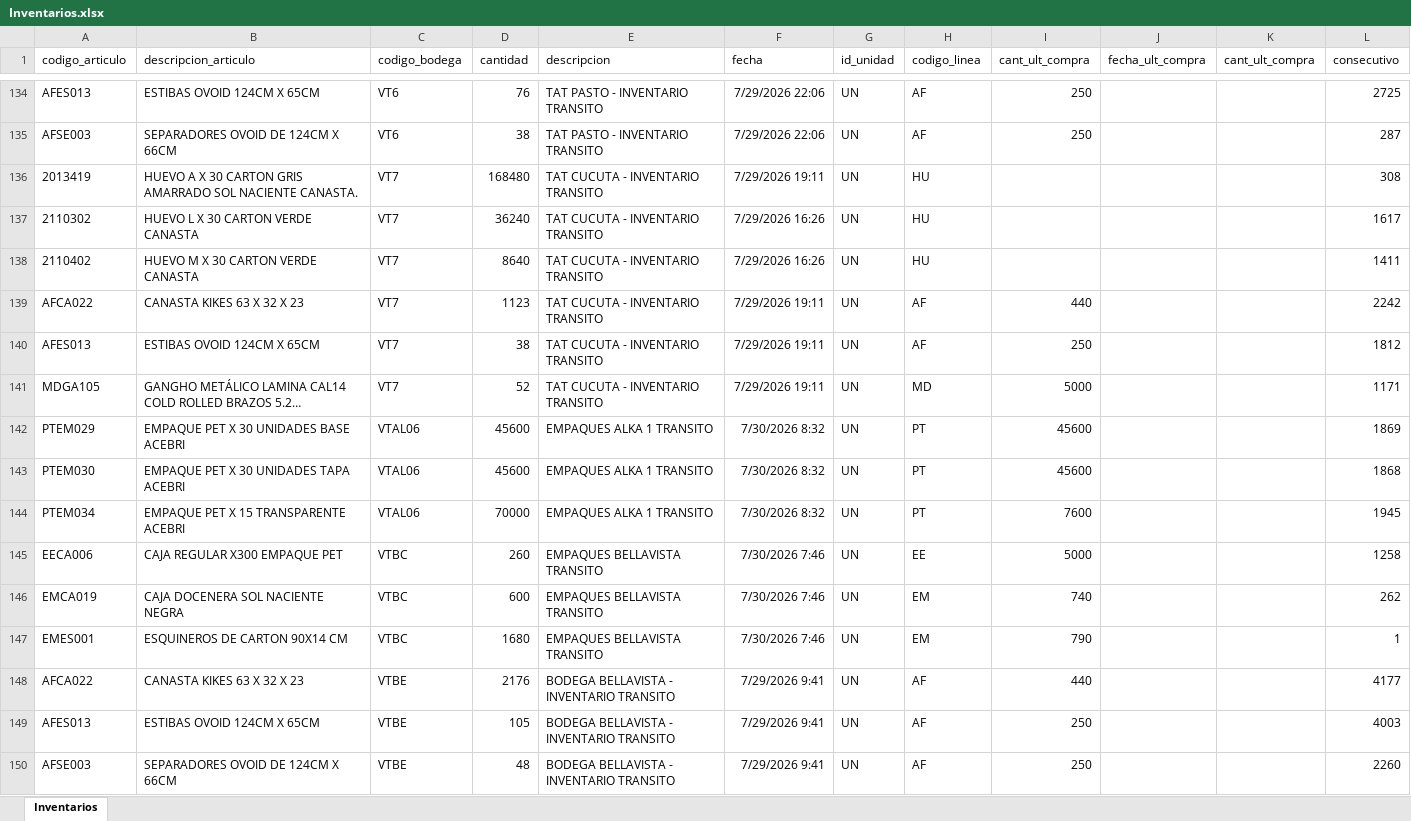
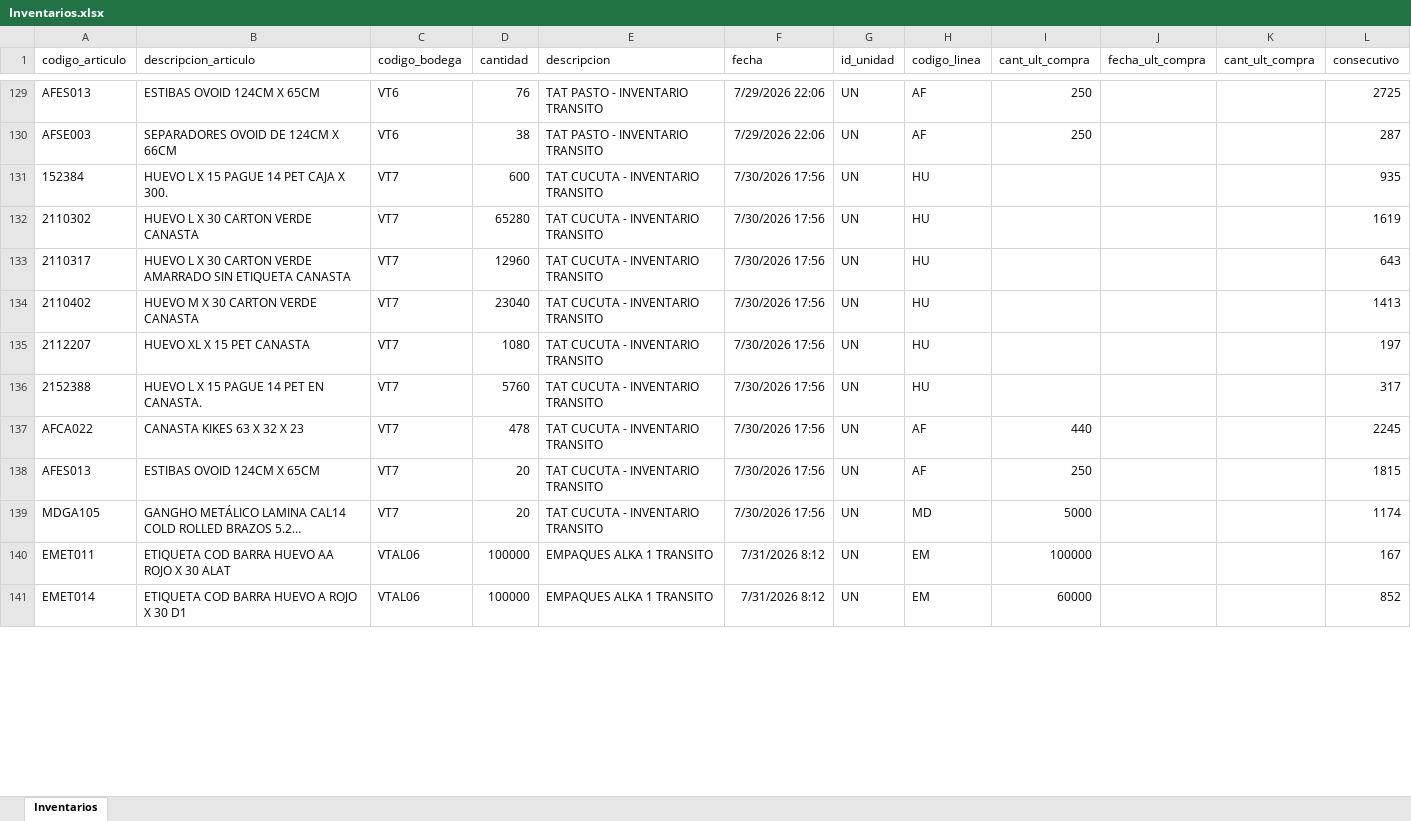
Before and after one commit to CamiVargas25/Inventarios, an Excel workbook: Inventarios.xlsx, sheet Inventarios, drawn as a sheet; only a part is shown, gaps mark what is left out; long unchanged cells end in …; values as stored, in another font and other column widths than the file's, no borders; removed rows and columns are numbered as before the commit, all else as after; the diff covers the shown part only; the diff names each change by its address in the sheet, - before the commit and + after, or states it on an @@ line.

```diff
--- a/Inventarios.xlsx (sheet Inventarios)
+++ b/Inventarios.xlsx (sheet Inventarios)
-A131 (codigo_articulo): 2013419
+A131 (codigo_articulo): 152384
-B131 (descripcion_articulo): HUEVO A X 30 CARTON GRIS AMARRADO SOL NACIENTE CANASTA.
+B131 (descripcion_articulo): HUEVO L X 15 PAGUE 14 PET CAJA X 300.
-D131 (cantidad): 168480
+D131 (cantidad): 600
-F131 (fecha): 7/29/2026 19:11
+F131 (fecha): 7/30/2026 17:56
-L131 (consecutivo): 308
+L131 (consecutivo): 935
-D132 (cantidad): 36240
+D132 (cantidad): 65280
-F132 (fecha): 7/29/2026 16:26
+F132 (fecha): 7/30/2026 17:56
-L132 (consecutivo): 1617
+L132 (consecutivo): 1619
+row 133: 2110317 | HUEVO L X 30 CARTON VERDE AMARRADO SIN ETIQUETA CANASTA | VT7 | 12960 | TAT CUCUTA - INVENTARIO TRANSITO | 7/30/2026 17:56 | UN | HU |  |  |  | 643
-D134 (cantidad): 8640
+D134 (cantidad): 23040
-F134 (fecha): 7/29/2026 16:26
+F134 (fecha): 7/30/2026 17:56
-L134 (consecutivo): 1411
+L134 (consecutivo): 1413
+row 135: 2112207 | HUEVO XL X 15 PET CANASTA | VT7 | 1080 | TAT CUCUTA - INVENTARIO TRANSITO | 7/30/2026 17:56 | UN | HU |  |  |  | 197
+row 136: 2152388 | HUEVO L X 15 PAGUE 14 PET EN CANASTA. | VT7 | 5760 | TAT CUCUTA - INVENTARIO TRANSITO | 7/30/2026 17:56 | UN | HU |  |  |  | 317
-D137 (cantidad): 1123
+D137 (cantidad): 478
-F137:F139 (fecha): 7/29/2026 19:11
+F137:F139 (fecha): 7/30/2026 17:56
-L137 (consecutivo): 2242
+L137 (consecutivo): 2245
-D138 (cantidad): 38
+D138 (cantidad): 20
-L138 (consecutivo): 1812
+L138 (consecutivo): 1815
-D139 (cantidad): 52
+D139 (cantidad): 20
-L139 (consecutivo): 1171
+L139 (consecutivo): 1174
-row 142: PTEM029 | EMPAQUE PET X 30 UNIDADES BASE ACEBRI | VTAL06 | 45600 | EMPAQUES ALKA 1 TRANSITO | 7/30/2026 8:32 | UN | PT | 45600 |  |  | 1869
-row 143: PTEM030 | EMPAQUE PET X 30 UNIDADES TAPA ACEBRI | VTAL06 | 45600 | EMPAQUES ALKA 1 TRANSITO | 7/30/2026 8:32 | UN | PT | 45600 |  |  | 1868
-row 144: PTEM034 | EMPAQUE PET X 15 TRANSPARENTE ACEBRI | VTAL06 | 70000 | EMPAQUES ALKA 1 TRANSITO | 7/30/2026 8:32 | UN | PT | 7600 |  |  | 1945
-row 145: EECA006 | CAJA REGULAR X300 EMPAQUE PET | VTBC | 260 | EMPAQUES BELLAVISTA TRANSITO | 7/30/2026 7:46 | UN | EE | 5000 |  |  | 1258
-row 146: EMCA019 | CAJA DOCENERA SOL NACIENTE NEGRA | VTBC | 600 | EMPAQUES BELLAVISTA TRANSITO | 7/30/2026 7:46 | UN | EM | 740 |  |  | 262
-row 147: EMES001 | ESQUINEROS DE CARTON 90X14 CM | VTBC | 1680 | EMPAQUES BELLAVISTA TRANSITO | 7/30/2026 7:46 | UN | EM | 790 |  |  | 1
-row 148: AFCA022 | CANASTA KIKES 63 X 32 X 23 | VTBE | 2176 | BODEGA BELLAVISTA - INVENTARIO TRANSITO | 7/29/2026 9:41 | UN | AF | 440 |  |  | 4177
-row 149: AFES013 | ESTIBAS OVOID 124CM X 65CM | VTBE | 105 | BODEGA BELLAVISTA - INVENTARIO TRANSITO | 7/29/2026 9:41 | UN | AF | 250 |  |  | 4003
-row 150: AFSE003 | SEPARADORES OVOID DE 124CM X 66CM | VTBE | 48 | BODEGA BELLAVISTA - INVENTARIO TRANSITO | 7/29/2026 9:41 | UN | AF | 250 |  |  | 2260
+row 140: EMET011 | ETIQUETA COD BARRA HUEVO AA ROJO X 30 ALAT | VTAL06 | 100000 | EMPAQUES ALKA 1 TRANSITO | 7/31/2026 8:12 | UN | EM | 100000 |  |  | 167
+row 141: EMET014 | ETIQUETA COD BARRA HUEVO A ROJO X 30 D1 | VTAL06 | 100000 | EMPAQUES ALKA 1 TRANSITO | 7/31/2026 8:12 | UN | EM | 60000 |  |  | 852
```
Also changed, not shown: 53 added rows, 56 removed rows and 395 edited cells elsewhere in this sheet, 5 other files.
